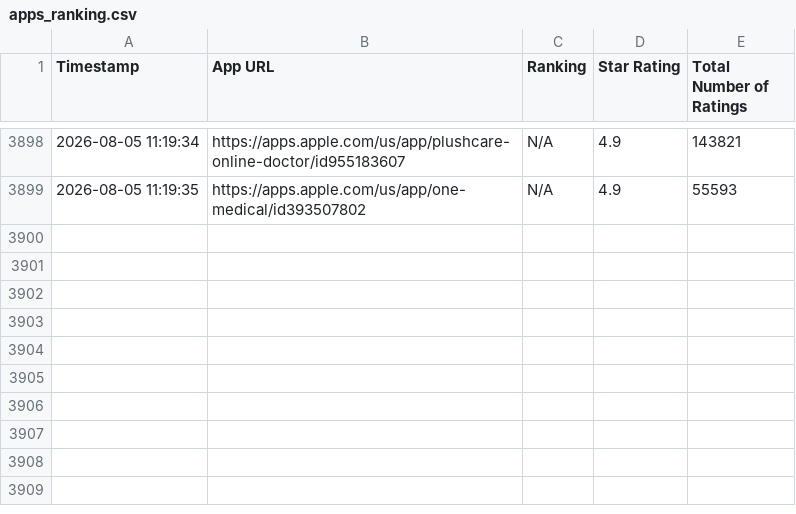
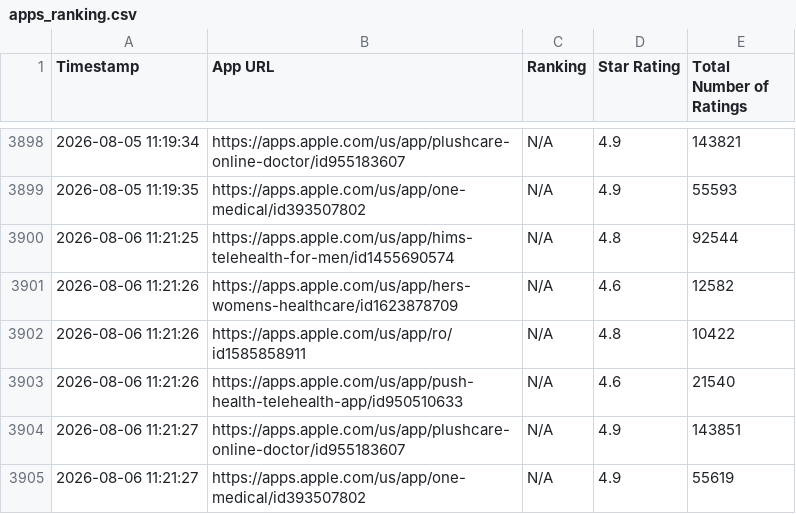
Before and after one commit to tommasogritti/rank-gazer, a CSV file: apps_ranking.csv, drawn as a sheet; only a part is shown, gaps mark what is left out; the diff names each change by its address in the sheet, - before the commit and + after, or states it on an @@ line.

```diff
--- a/apps_ranking.csv
+++ b/apps_ranking.csv
+row 3900: 2026-08-06 11:21:25 | https://apps.apple.com/us/app/hims-telehealth-for-men/id1455690574 | N/A | 4.8 | 92544
+row 3901: 2026-08-06 11:21:26 | https://apps.apple.com/us/app/hers-womens-healthcare/id1623878709 | N/A | 4.6 | 12582
+row 3902: 2026-08-06 11:21:26 | https://apps.apple.com/us/app/ro/id1585858911 | N/A | 4.8 | 10422
+row 3903: 2026-08-06 11:21:26 | https://apps.apple.com/us/app/push-health-telehealth-app/id950510633 | N/A | 4.6 | 21540
+row 3904: 2026-08-06 11:21:27 | https://apps.apple.com/us/app/plushcare-online-doctor/id955183607 | N/A | 4.9 | 143851
+row 3905: 2026-08-06 11:21:27 | https://apps.apple.com/us/app/one-medical/id393507802 | N/A | 4.9 | 55619
```
